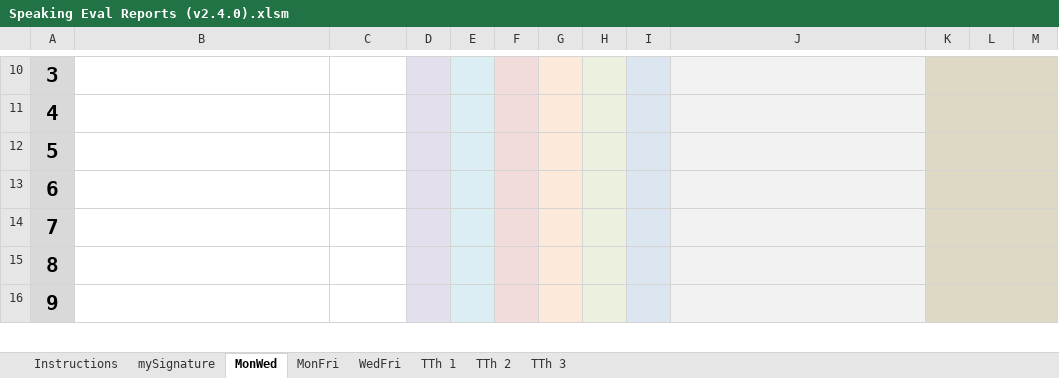
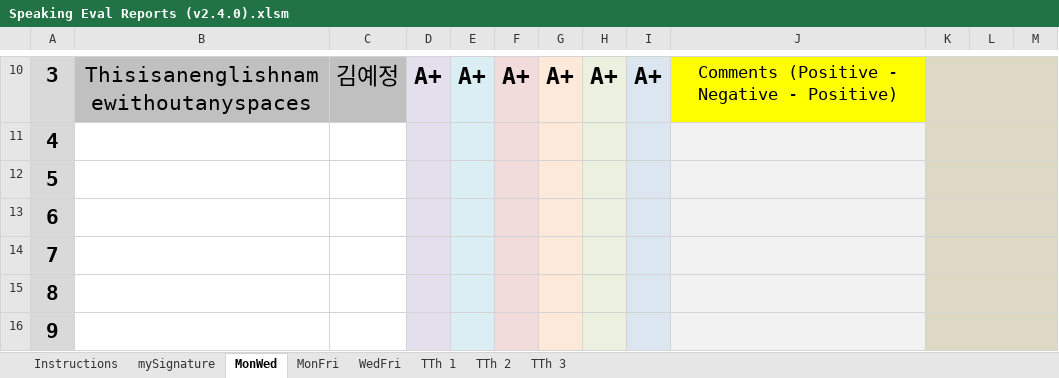
Before and after one commit to papercutter0324/SpeakingEvals, an Excel workbook: Speaking Eval Reports (v2.4.0).xlsm, sheet MonWed, drawn as a sheet; only a part is shown, gaps mark what is left out; values as stored, in another font and other column widths than the file's, no borders; charts and pictures not drawn; the diff covers the shown part only; the diff names each change by its address in the sheet, - before the commit and + after, or states it on an @@ line.

```diff
--- a/Speaking Eval Reports (v2.4.0).xlsm (sheet MonWed)
+++ b/Speaking Eval Reports (v2.4.0).xlsm (sheet MonWed)
-B10: (empty)
+B10: Thisisanenglishnamewithoutanyspaces
-B10:C10 fill: none
+B10:C10 fill: #C0C0C0
-C10: (empty)
+C10: 김예정
-D10: (empty)
+D10: A+
-E10: (empty)
+E10: A+
-F10: (empty)
+F10: A+
-G10: (empty)
+G10: A+
-H10: (empty)
+H10: A+
-I10: (empty)
+I10: A+
-J10: (empty)
+J10: Comments (Positive - Negative - Positive)
-J10 fill: #F2F2F2
+J10 fill: #FFFF00
```
Also changed, not shown: 27 edited cells and cell formats elsewhere in this sheet, sheet TTh 1, sheet TTh 2, sheet TTh 3, sheet WedFri, sheet MonFri, hidden cells, charts or pictures.
